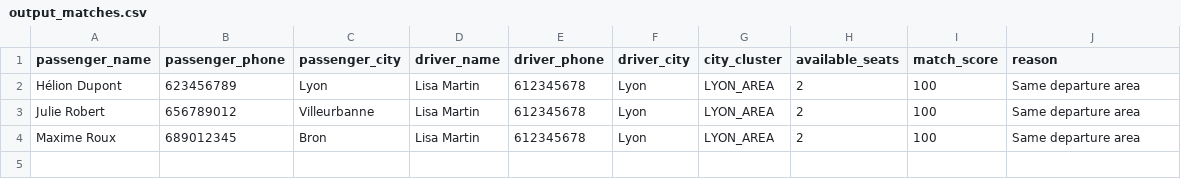
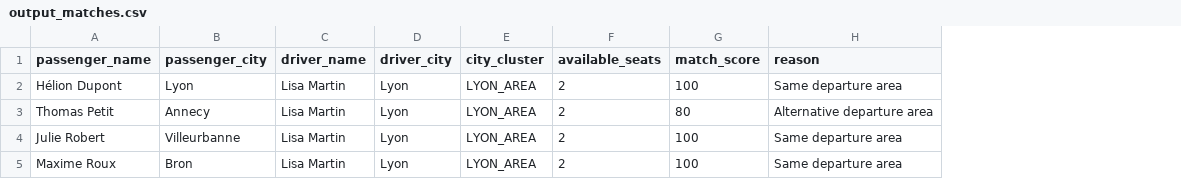
Before and after one commit to FabTerrat/automation-portfolio, a CSV file: dour-transport-cleaner/data/output_matches.csv, drawn as a sheet; removed rows and columns are numbered as before the commit, all else as after; the diff names each change by its address in the sheet, - before the commit and + after, or states it on an @@ line.

```diff
--- a/dour-transport-cleaner/data/output_matches.csv
+++ b/dour-transport-cleaner/data/output_matches.csv
-column B (passenger_phone), rows 2-4: 623456789 | 656789012 | 689012345
-column E (driver_phone), rows 2-4: all 612345678
+row 3: Thomas Petit | Annecy | Lisa Martin | Lyon | LYON_AREA | 2 | 80 | Alternative departure area
```
Also changed, not shown: dour-transport-cleaner/data/output_responses_enriched.csv, 1 other file.
